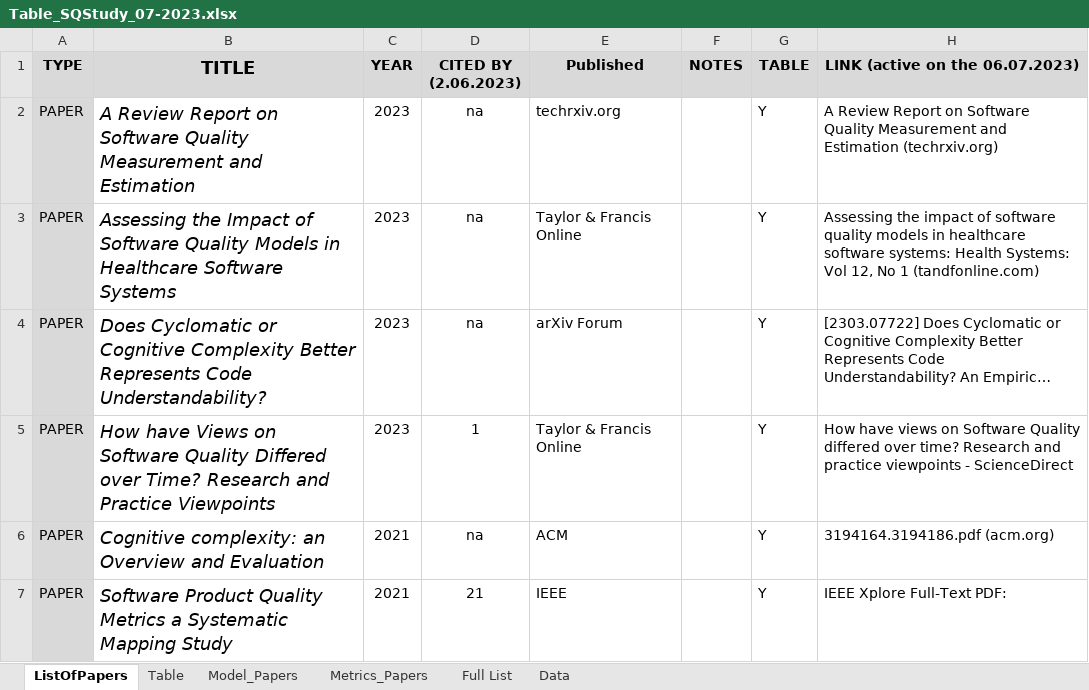
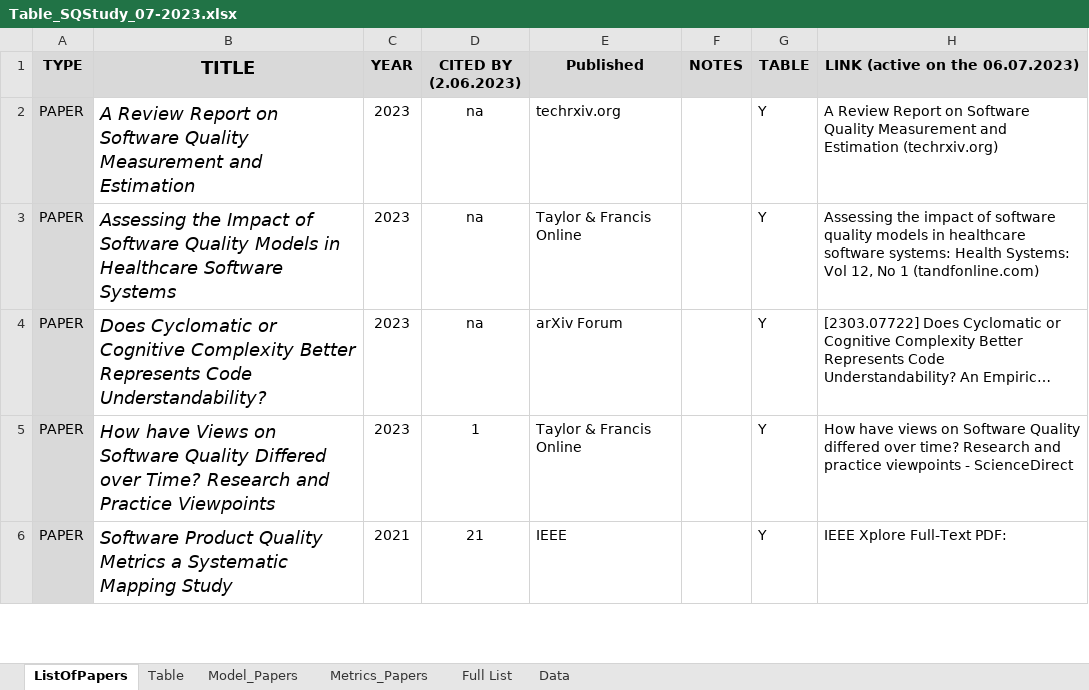
Before and after one commit to fmaira/SWQualityModelsMetrics, an Excel workbook: Table_SQStudy_07-2023.xlsx, sheet ListOfPapers, drawn as a sheet; only a part is shown; long unchanged cells end in …; values as stored, in another font and other column widths than the file's, no borders; removed rows and columns are numbered as before the commit, all else as after; the diff covers the shown part only; the diff names each change by its address in the sheet, - before the commit and + after, or states it on an @@ line.

```diff
--- a/Table_SQStudy_07-2023.xlsx (sheet ListOfPapers)
+++ b/Table_SQStudy_07-2023.xlsx (sheet ListOfPapers)
-row 6: PAPER | Cognitive complexity: an Overview and Evaluation | 2021 | na | ACM |  | Y | 3194164.3194186.pdf (acm.org)
```
Also changed, not shown: 1 added row and 3 edited cells elsewhere in this sheet, sheet Metrics_Papers, sheet Table, formulas that keep their value, charts or pictures.
